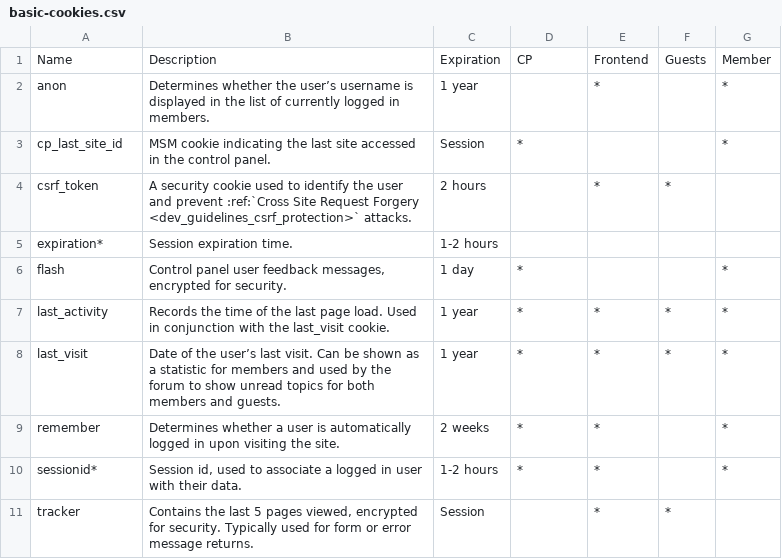
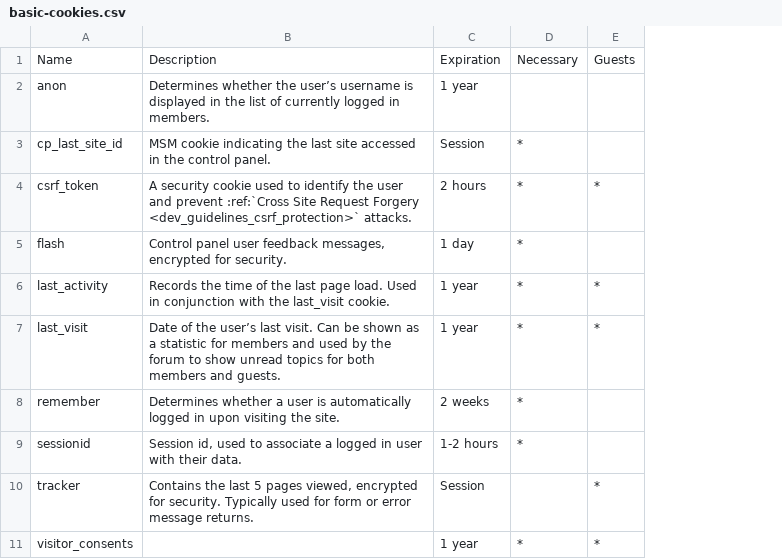
Before and after one commit to ExpressionEngine/ExpressionEngine-User-Guide, a CSV file: source/general/cookie-csv/basic-cookies.csv, drawn as a sheet; removed rows and columns are numbered as before the commit, all else as after; the diff names each change by its address in the sheet, - before the commit and + after, or states it on an @@ line.

Commit message:
5 columns of cookie info
Name, Description, Expiration, Necessary, Guests

```diff
--- a/source/general/cookie-csv/basic-cookies.csv
+++ b/source/general/cookie-csv/basic-cookies.csv
-column E, rows 1-4: Frontend | * |  | *; rows 7-11: all *
-column G, rows 1-3: Member | * | *; rows 6-10: all *
-D1: CP
+D1: Necessary
-D4: (empty)
+D4: *
-row 5: expiration* | Session expiration time. | 1-2 hours
-A9: sessionid*
+A9: sessionid
+row 11: visitor_consents |  | 1 year | * | *
```
Also changed, not shown: source/general/cookie-csv/comment-cookies.csv, source/general/cookie-csv/forum-cookies.csv, 1 other file.
